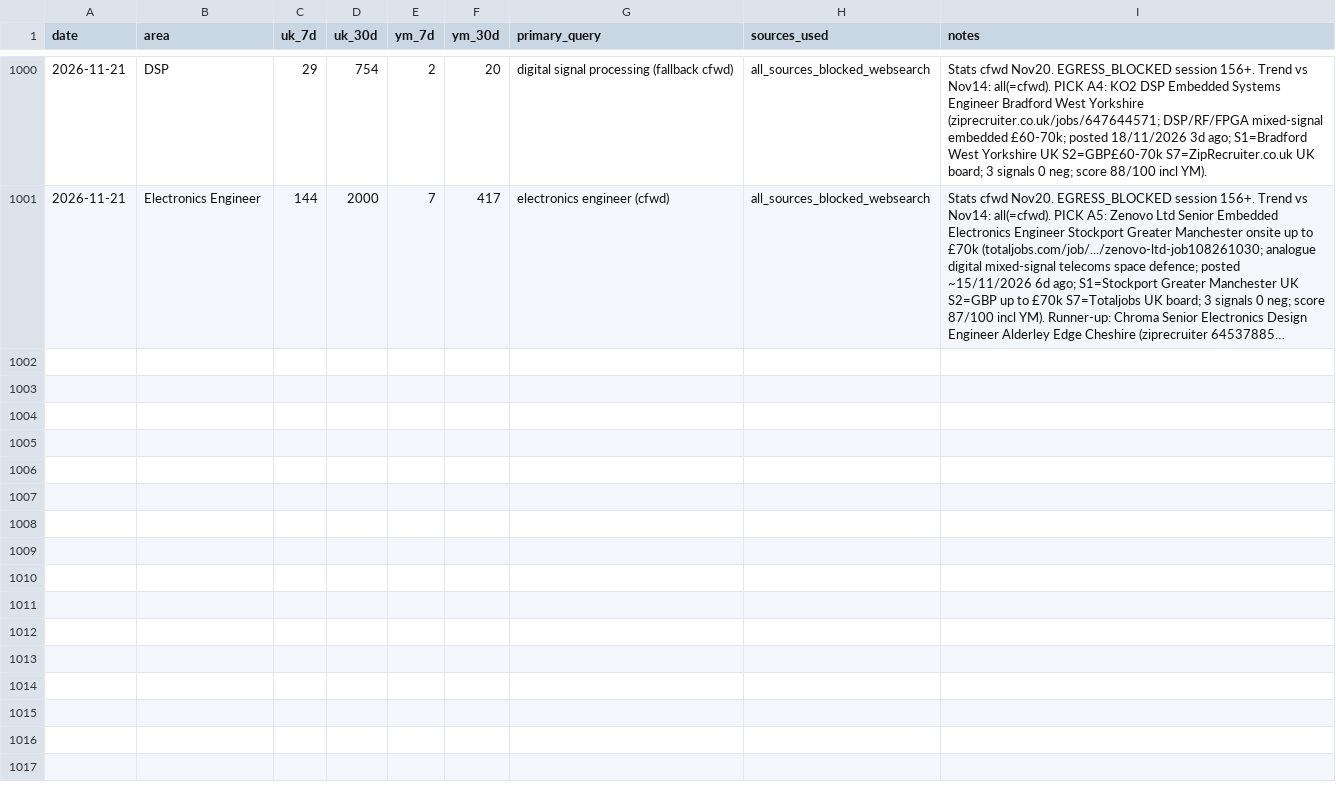
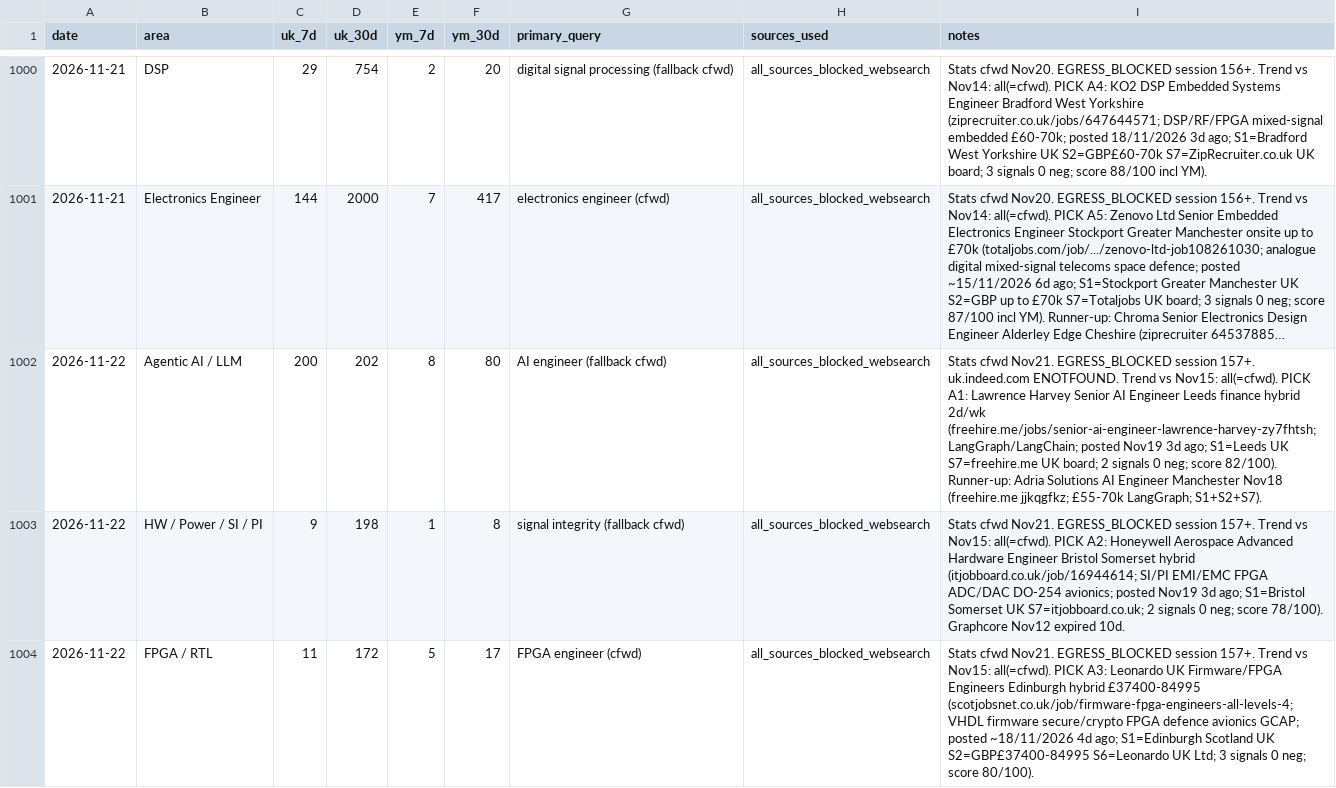
Before and after one commit to BrendanJamesLynskey/job-search-stats, a CSV file: stats/history.csv, drawn as a sheet; only a part is shown, gaps mark what is left out; long unchanged cells end in …; the diff covers the shown part only; the diff names each change by its address in the sheet, - before the commit and + after, or states it on an @@ line.

```diff
--- a/stats/history.csv
+++ b/stats/history.csv
+row 1002: 2026-11-22 | Agentic AI / LLM | 200 | 202 | 8 | 80 | AI engineer (fallback cfwd) | all_sources_blocked_websearch | Stats cfwd Nov21. EGRESS_BLOCKED session 157+. uk.indeed.com ENOTFOUND. Trend vs Nov15: all(=cfwd). PICK A1: Lawrence Harvey Senior AI Engineer Leeds finance hybrid 2d/wk (freehire.me/jobs/senior-ai-engineer-lawrence-harvey-zy7fhtsh; LangGraph/LangChain; posted Nov19 3d ago; S1=Leeds UK S7=freehire.me UK board; 2 signals 0 neg; score 82/100). Runner-up: Adria Solutions AI Engineer Manchester Nov18 (freehire.me jjkqgfkz; £55-70k LangGraph; S1+S2+S7).
+row 1003: 2026-11-22 | HW / Power / SI / PI | 9 | 198 | 1 | 8 | signal integrity (fallback cfwd) | all_sources_blocked_websearch | Stats cfwd Nov21. EGRESS_BLOCKED session 157+. Trend vs Nov15: all(=cfwd). PICK A2: Honeywell Aerospace Advanced Hardware Engineer Bristol Somerset hybrid (itjobboard.co.uk/job/16944614; SI/PI EMI/EMC FPGA ADC/DAC DO-254 avionics; posted Nov19 3d ago; S1=Bristol Somerset UK S7=itjobboard.co.uk; 2 signals 0 neg; score 78/100). Graphcore Nov12 expired 10d.
+row 1004: 2026-11-22 | FPGA / RTL | 11 | 172 | 5 | 17 | FPGA engineer (cfwd) | all_sources_blocked_websearch | Stats cfwd Nov21. EGRESS_BLOCKED session 157+. Trend vs Nov15: all(=cfwd). PICK A3: Leonardo UK Firmware/FPGA Engineers Edinburgh hybrid £37400-84995 (scotjobsnet.co.uk/job/firmware-fpga-engineers-all-levels-4; VHDL firmware secure/crypto FPGA defence avionics GCAP; posted ~18/11/2026 4d ago; S1=Edinburgh Scotland UK S2=GBP£37400-84995 S6=Leonardo UK Ltd; 3 signals 0 neg; score 80/100).
```
Also changed, not shown: 2 added rows elsewhere in this file.
